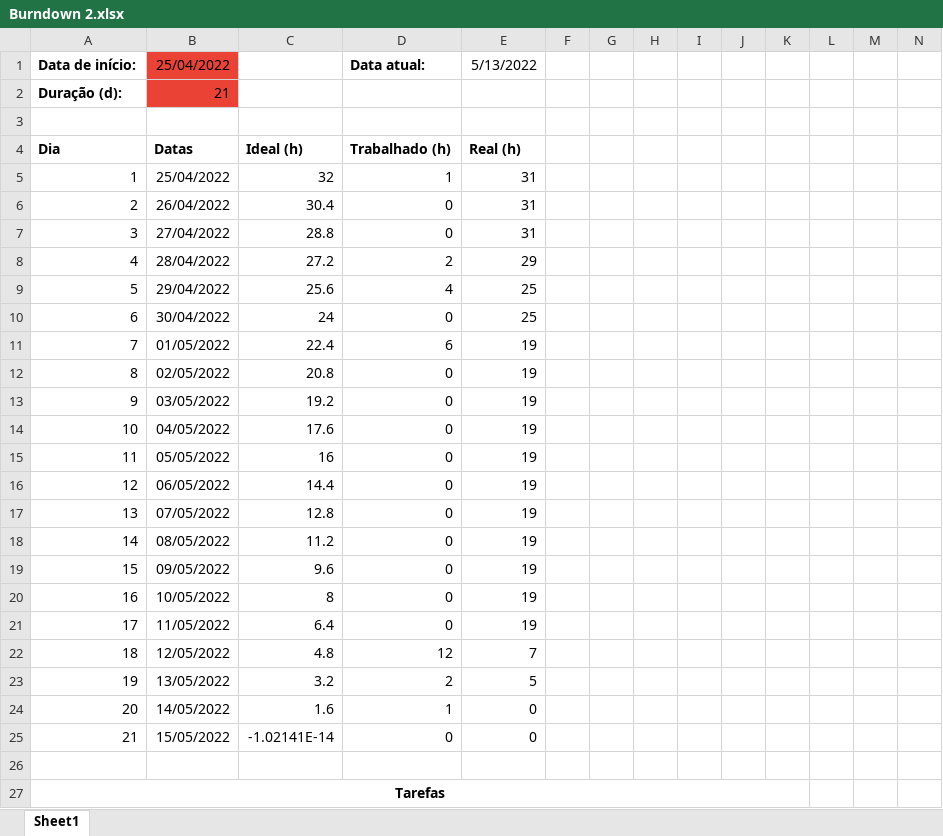
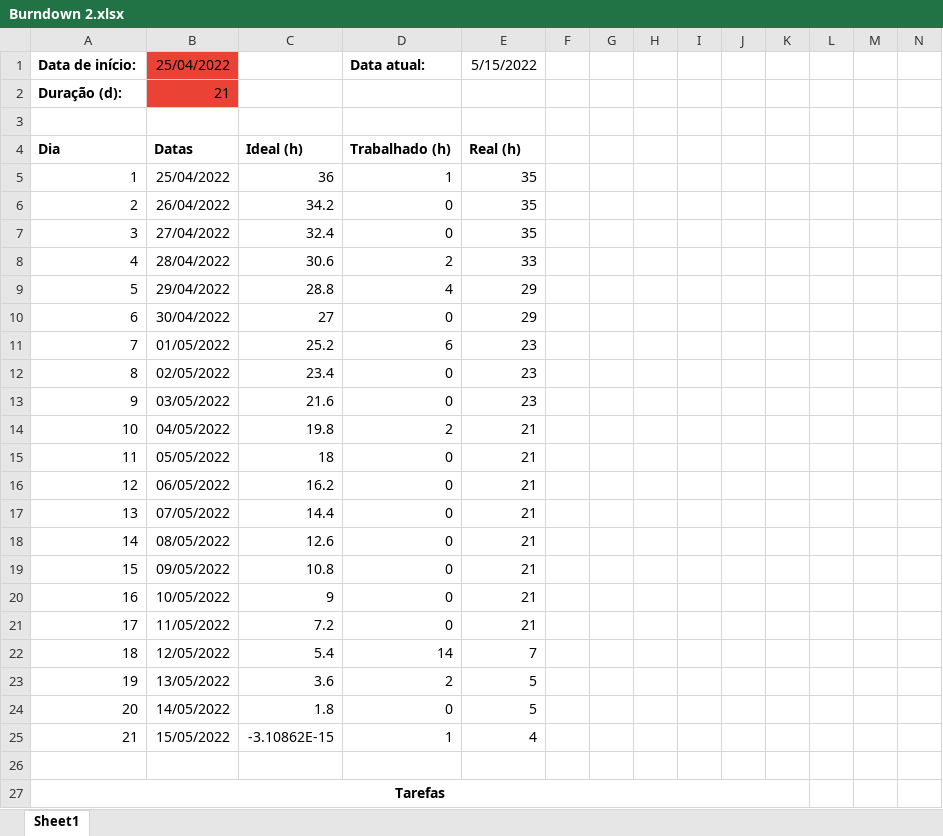
Before and after one commit to EquipeApolo/API-2-Semestre, an Excel workbook: Artefatos/burndown/Burndown 2.xlsx, sheet Sheet1, drawn as a sheet; only a part is shown; values as stored, in another font and other column widths than the file's, no borders; charts and pictures and conditional formats not drawn; removed rows and columns are numbered as before the commit, all else as after; the diff covers the shown part only; the diff names each change by its address in the sheet, - before the commit and + after, or states it on an @@ line.

Commit message:
atualização burndown

```diff
--- a/Artefatos/burndown/Burndown 2.xlsx (sheet Sheet1)
+++ b/Artefatos/burndown/Burndown 2.xlsx (sheet Sheet1)
-E1: 5/13/2022
+E1: 5/15/2022
-C5: 32
+C5: 36
-E5:E7: 31
+E5:E7: 35
-C6: 30.4
+C6: 34.2
-C7: 28.8
+C7: 32.4
-C8: 27.2
+C8: 30.6
-E8: 29
+E8: 33
-C9: 25.6
+C9: 28.8
-E9:E10: 25
+E9:E10: 29
-C10: 24
+C10: 27
-C11: 22.4
+C11: 25.2
-E11:E13: 19
+E11:E13: 23
-C12: 20.8
+C12: 23.4
-C13: 19.2
+C13: 21.6
-row 14: 10 | 04/05/2022 | 17.6 | 0 | 19
+row 14: 10 | 04/05/2022 | 19.8 | 2 | 21
-C15: 16
+C15: 18
-E15:E21: 19
+E15:E21: 21
-C16: 14.4
+C16: 16.2
-C17: 12.8
+C17: 14.4
-C18: 11.2
+C18: 12.6
-C19: 9.6
+C19: 10.8
-C20: 8
+C20: 9
-C21: 6.4
+C21: 7.2
-C22: 4.8
+C22: 5.4
-D22: 12
+D22: 14
-C23: 3.2
+C23: 3.6
-row 24: 20 | 14/05/2022 | 1.6 | 1 | 0
-row 25: 21 | 15/05/2022 | -1.02141E-14 | 0 | 0
+row 24: 20 | 14/05/2022 | 1.8 | 0 | 5
+row 25: 21 | 15/05/2022 | -3.10862E-15 | 1 | 4
```
Also changed, not shown: 2 added rows and 1 edited cell elsewhere in this sheet, charts or pictures, 2 other files.
